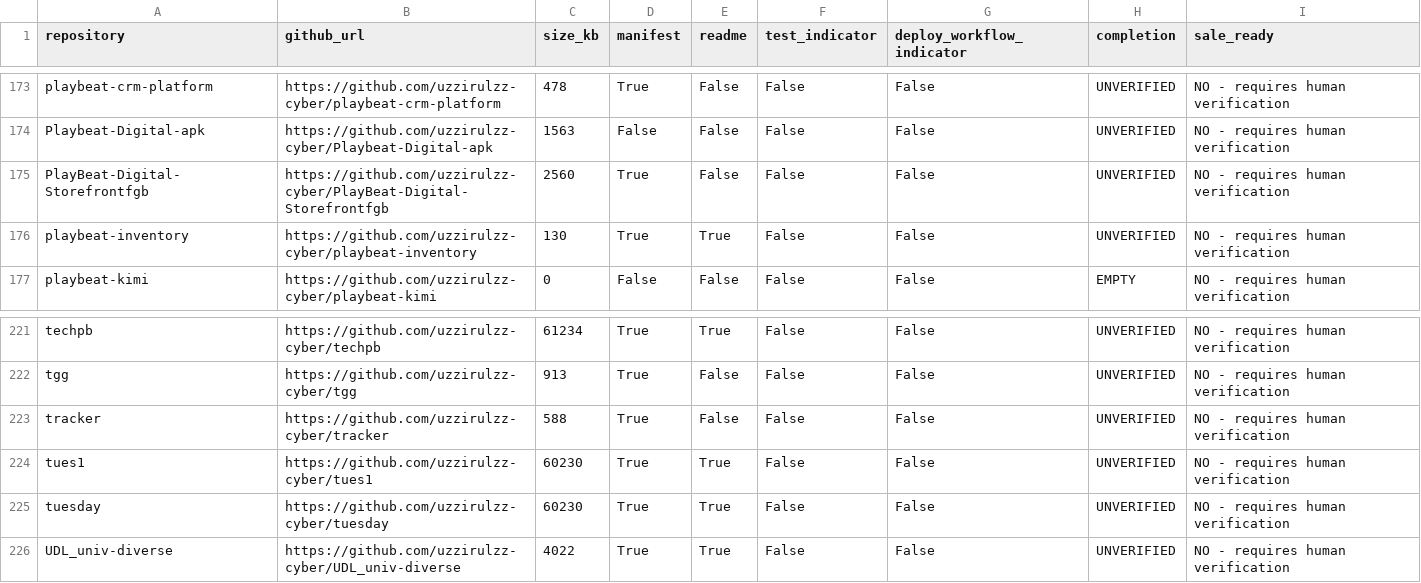
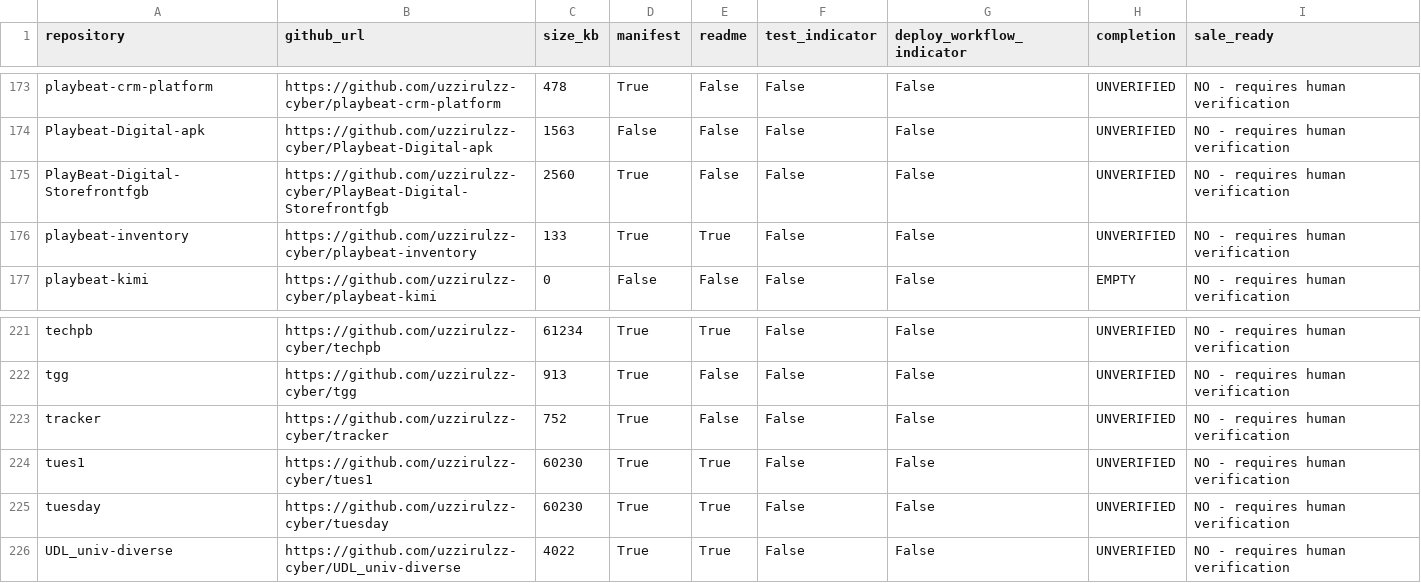
Before and after one commit to uzzirulzz-cyber/playbeat-inventory, a CSV file: reports/latest.csv, drawn as a sheet; only a part is shown, gaps mark what is left out.

```diff
--- a/reports/latest.csv
+++ b/reports/latest.csv
@@ -175,3 +175,3 @@ Playbeat-Digital-apk,https://github.com/uzzirulzz-cyber/Playbeat-Digital-apk,156
 PlayBeat-Digital-Storefrontfgb,https://github.com/uzzirulzz-cyber/PlayBeat-Digital-Storefrontfgb,2560,True,False,False,False,UNVERIFIED,NO - requires human verification
-playbeat-inventory,https://github.com/uzzirulzz-cyber/playbeat-inventory,130,True,True,False,False,UNVERIFIED,NO - requires human verification
+playbeat-inventory,https://github.com/uzzirulzz-cyber/playbeat-inventory,133,True,True,False,False,UNVERIFIED,NO - requires human verification
 playbeat-kimi,https://github.com/uzzirulzz-cyber/playbeat-kimi,0,False,False,False,False,EMPTY,NO - requires human verification
@@ -222,3 +222,3 @@ techpb,https://github.com/uzzirulzz-cyber/techpb,61234,True,True,False,False,UNV
 tgg,https://github.com/uzzirulzz-cyber/tgg,913,True,False,False,False,UNVERIFIED,NO - requires human verification
-tracker,https://github.com/uzzirulzz-cyber/tracker,588,True,False,False,False,UNVERIFIED,NO - requires human verification
+tracker,https://github.com/uzzirulzz-cyber/tracker,752,True,False,False,False,UNVERIFIED,NO - requires human verification
 tues1,https://github.com/uzzirulzz-cyber/tues1,60230,True,True,False,False,UNVERIFIED,NO - requires human verification
```
Also changed, not shown: 1 other file.
